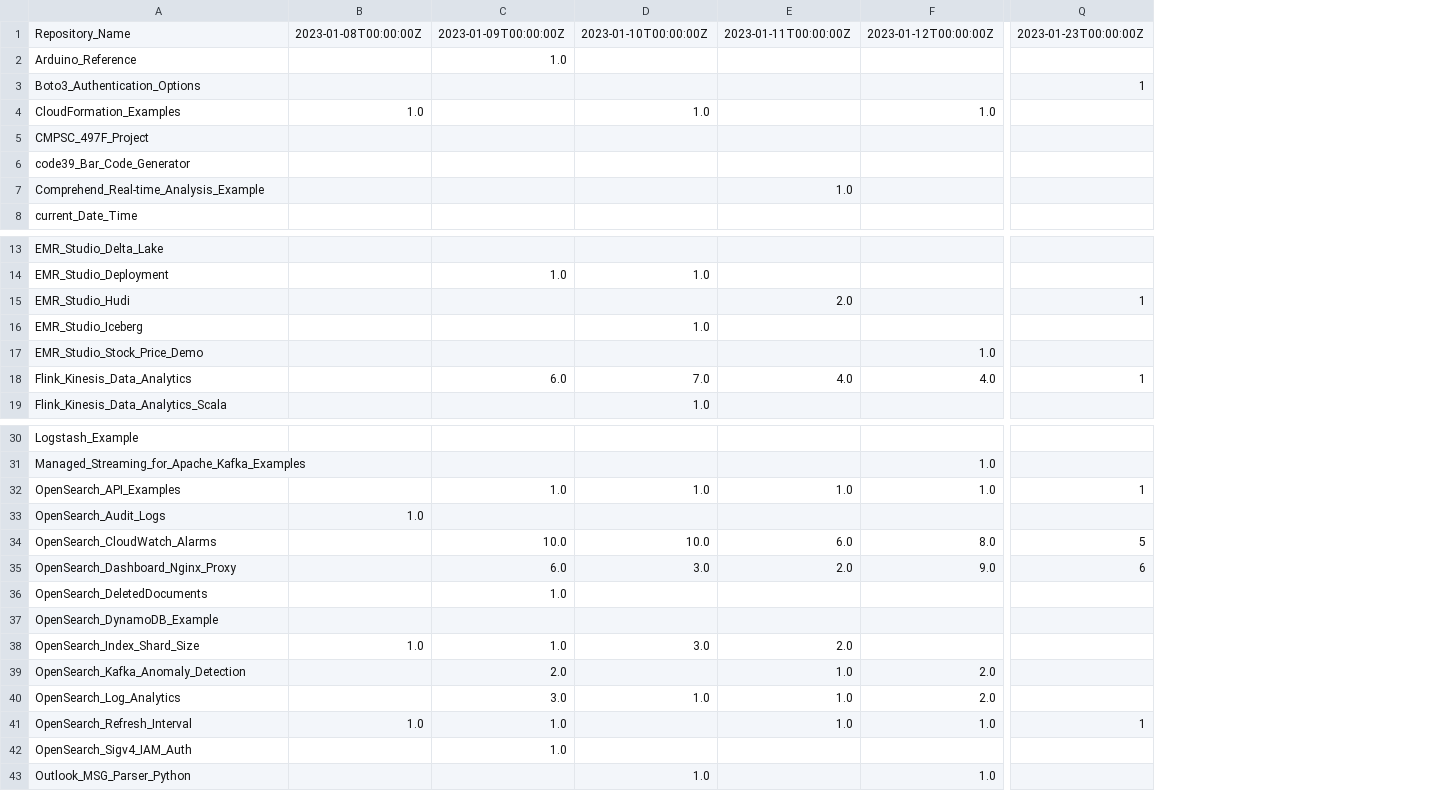
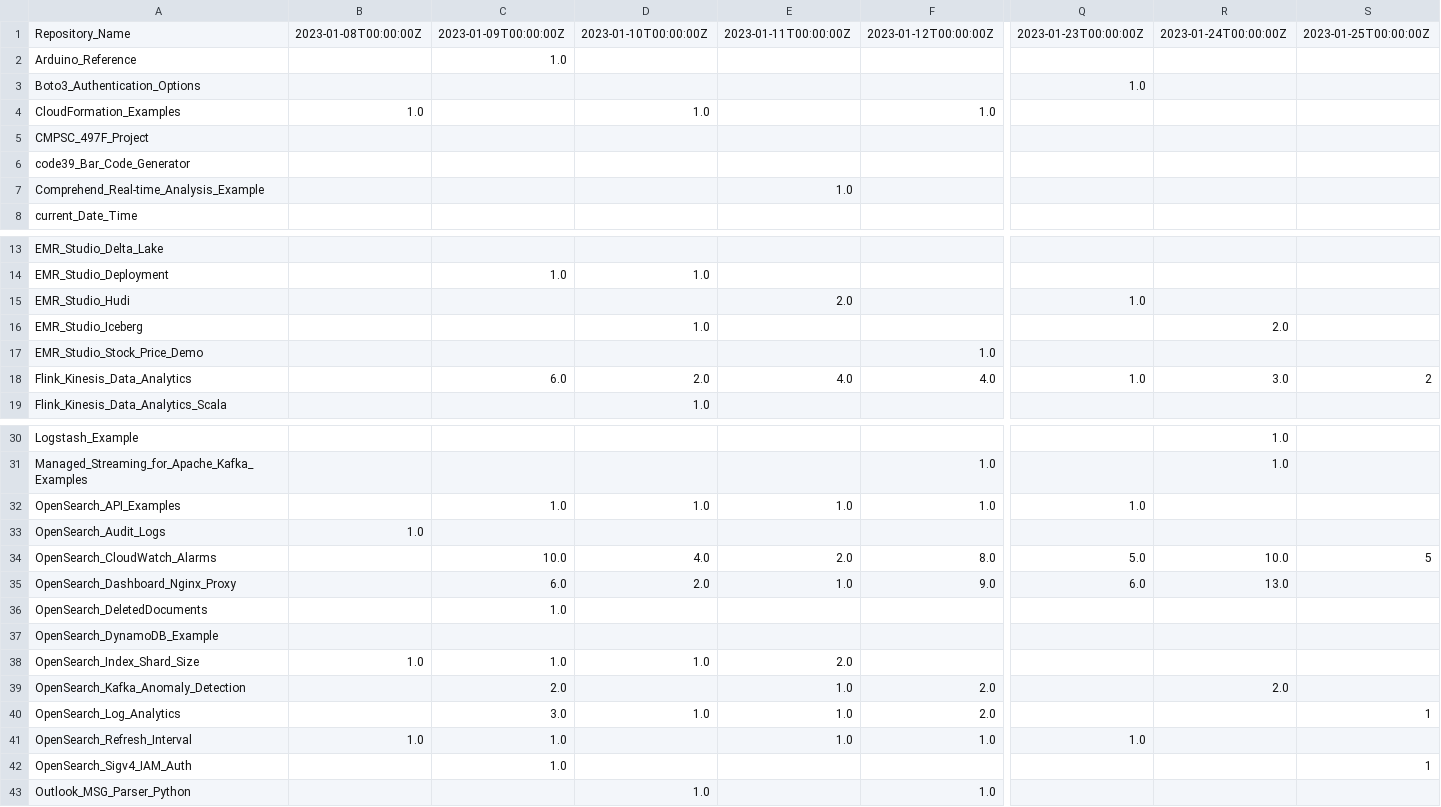
Before and after one commit to ev2900/GitHub_Insigths_History, a CSV file: Metric_Collection/Metric_Data/unique_visits.csv, drawn as a sheet; only a part is shown, gaps mark what is left out; addresses are those after the commit; the diff covers the shown part only; the diff names each change by its address in the sheet, - before the commit and + after, or states it on an @@ line.

```diff
--- a/Metric_Collection/Metric_Data/unique_visits.csv
+++ b/Metric_Collection/Metric_Data/unique_visits.csv
+column Q, rows 1-3: 2023-01-23T00:00:00Z |  | 1.0; rows 15-18: 1.0 |  |  | 1.0; rows 32-41: 1.0 |  | 5.0 | 6.0 |  |  |  |  |  | 1.0
+column R, row 1: 2023-01-24T00:00:00Z; rows 16-18: 2.0 |  | 3.0; rows 30-39: 1.0 | 1.0 |  |  | 10.0 | 13.0 |  |  |  | 2.0
-S1: 2023-01-23T00:00:00Z
+S1: 2023-01-25T00:00:00Z
-S3: 1
+S3: (empty)
-S15: 1
+S15: (empty)
-D18: 7.0
+D18: 2.0
-S18: 1
+S18: 2
-S32: 1
+S32: (empty)
-D34: 10.0
+D34: 4.0
-E34: 6.0
+E34: 2.0
-D35: 3.0
+D35: 2.0
-E35: 2.0
+E35: 1.0
-S35: 6
+S35: (empty)
-D38: 3.0
+D38: 1.0
-S40: (empty)
+S40: 1
-S41: 1
+S41: (empty)
-S42: (empty)
+S42: 1
```
Also changed, not shown: 1 edited cell elsewhere in this file, Metric_Collection/Metric_Data/views.csv.
